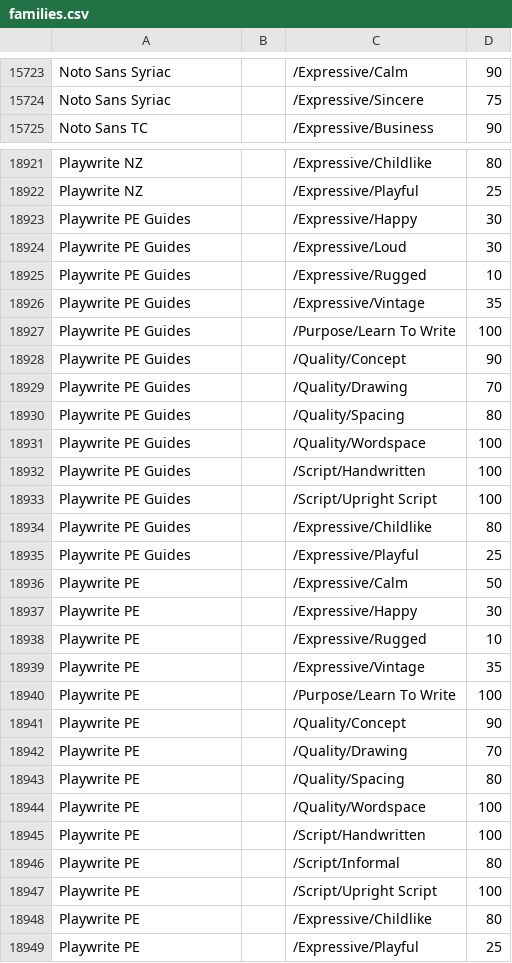
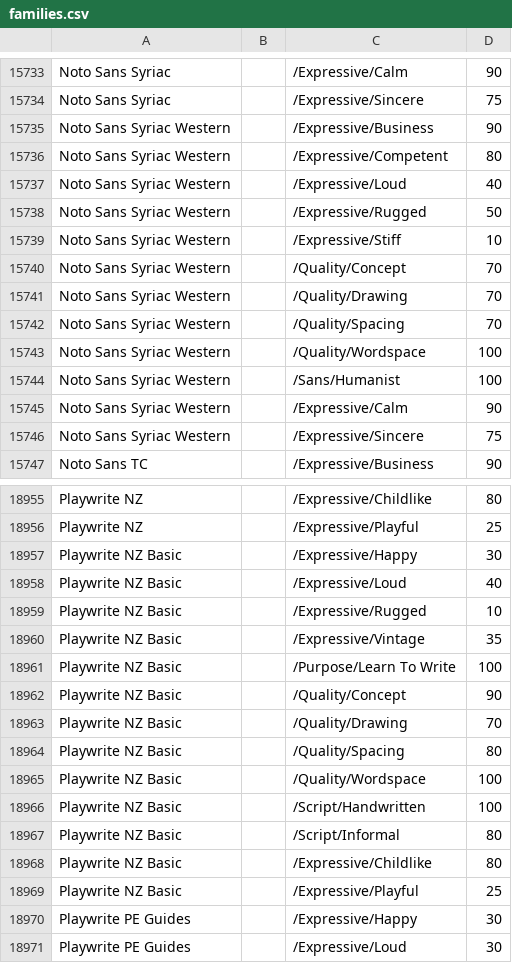
Before and after one commit to google/fonts, a CSV file: tags/all/families.csv, drawn as a sheet; only a part is shown, gaps mark what is left out; the shorter side is filled out with more unchanged rows; the diff covers the shown part only.

Commit message:
Add Mozilla Text, Noto Sans Syriac Western, Playwrite NZ Basic, Playwrite NZ Basic Guides

```diff
--- a/tags/all/families.csv
+++ b/tags/all/families.csv
@@ -15724,2 +15734,14 @@ Noto Sans Syriac,,/Expressive/Calm,90
 Noto Sans Syriac,,/Expressive/Sincere,75
+Noto Sans Syriac Western,,/Expressive/Business,90
+Noto Sans Syriac Western,,/Expressive/Competent,80
+Noto Sans Syriac Western,,/Expressive/Loud,40
+Noto Sans Syriac Western,,/Expressive/Rugged,50
+Noto Sans Syriac Western,,/Expressive/Stiff,10
+Noto Sans Syriac Western,,/Quality/Concept,70
+Noto Sans Syriac Western,,/Quality/Drawing,70
+Noto Sans Syriac Western,,/Quality/Spacing,70
+Noto Sans Syriac Western,,/Quality/Wordspace,100
+Noto Sans Syriac Western,,/Sans/Humanist,100
+Noto Sans Syriac Western,,/Expressive/Calm,90
+Noto Sans Syriac Western,,/Expressive/Sincere,75
 Noto Sans TC,,/Expressive/Business,90
@@ -18922,2 +18956,15 @@ Playwrite NZ,,/Expressive/Childlike,80
 Playwrite NZ,,/Expressive/Playful,25
+Playwrite NZ Basic,,/Expressive/Happy,30
+Playwrite NZ Basic,,/Expressive/Loud,40
+Playwrite NZ Basic,,/Expressive/Rugged,10
+Playwrite NZ Basic,,/Expressive/Vintage,35
+Playwrite NZ Basic,,/Purpose/Learn To Write,100
+Playwrite NZ Basic,,/Quality/Concept,90
+Playwrite NZ Basic,,/Quality/Drawing,70
+Playwrite NZ Basic,,/Quality/Spacing,80
+Playwrite NZ Basic,,/Quality/Wordspace,100
+Playwrite NZ Basic,,/Script/Handwritten,100
+Playwrite NZ Basic,,/Script/Informal,80
+Playwrite NZ Basic,,/Expressive/Childlike,80
+Playwrite NZ Basic,,/Expressive/Playful,25
 Playwrite PE Guides,,/Expressive/Happy,30
```
Also changed, not shown: 22 added rows elsewhere in this file.
